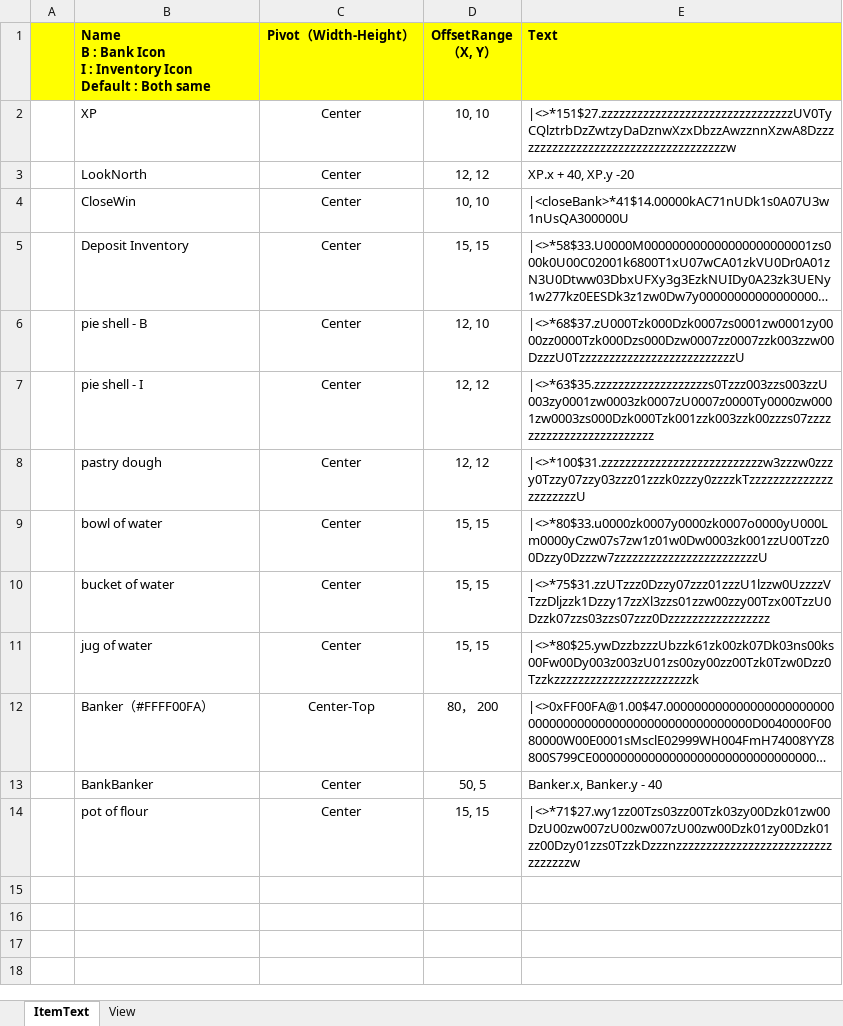
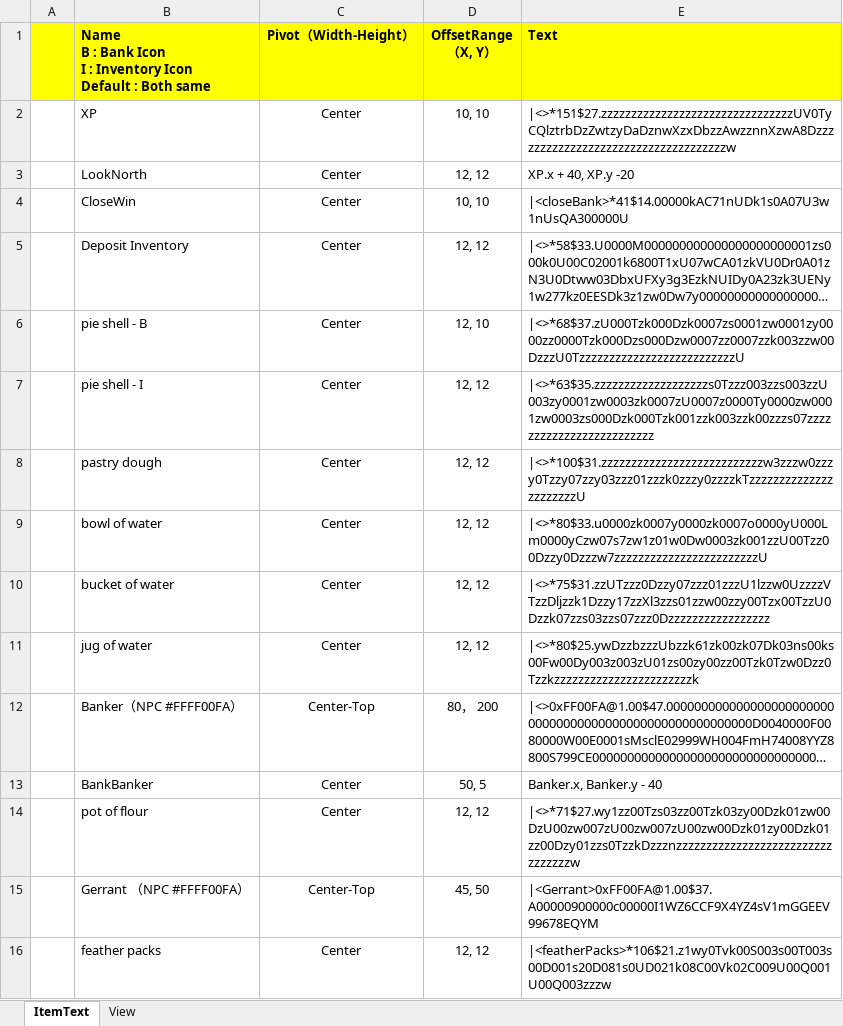
Before and after one commit to SimonJYN/AHKLearn, an Excel workbook: ItemCodes.xlsx, sheet ItemText, drawn as a sheet; long unchanged cells end in …; values as stored, in another font and other column widths than the file's, no borders; charts and pictures not drawn; the diff names each change by its address in the sheet, - before the commit and + after, or states it on an @@ line.

Commit message:
Feathers packs 脚本（未完成） 更新ItemCode

```diff
--- a/ItemCodes.xlsx (sheet ItemText)
+++ b/ItemCodes.xlsx (sheet ItemText)
-D5 (OffsetRange（X, Y）): 15, 15
+D5 (OffsetRange（X, Y）): 12, 12
-D9:D11 (OffsetRange（X, Y）): 15, 15
+D9:D11 (OffsetRange（X, Y）): 12, 12
-B12: Banker（#FFFF00FA）
+B12: Banker（NPC #FFFF00FA）
-D14 (OffsetRange（X, Y）): 15, 15
+D14 (OffsetRange（X, Y）): 12, 12
+row 15:  | Gerrant （NPC #FFFF00FA） | Center-Top | 45, 50 | |<Gerrant>0xFF00FA@1.00$37.A00000900000c00000I1WZ6CCF9X4YZ4sV1mGGEEV99678EQYM
+row 16:  | feather packs | Center | 12, 12 | |<featherPacks>*106$21.z1wy0Tvk00S003s00T003s00D001s20D081s0UD021k08C00Vk02C009U00Q001U00Q003zzzw
```
Also changed, not shown: charts or pictures, 1 other file.
